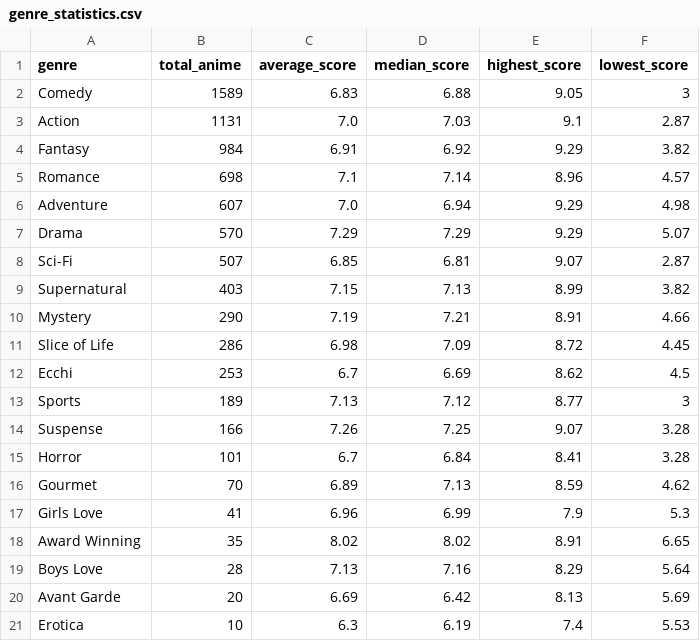
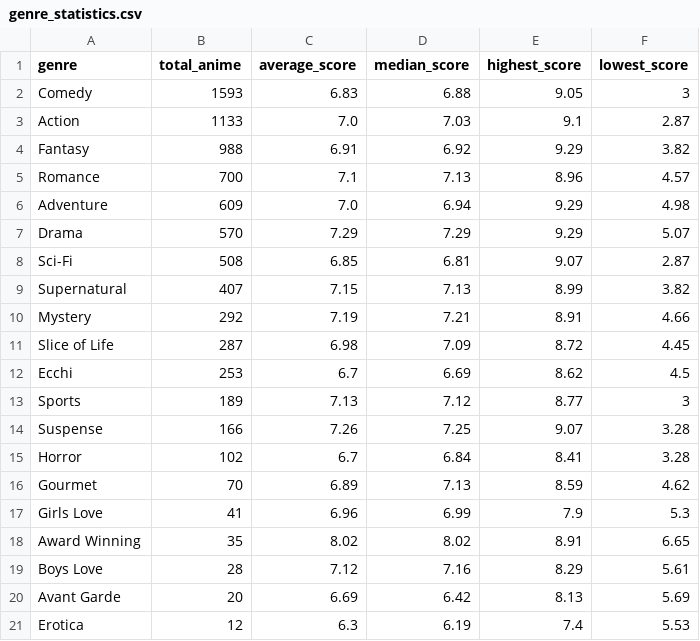
Before and after one commit to Ate329/anime-season-tracker, a CSV file: data/csv/genre_statistics.csv, drawn as a sheet.

```diff
--- a/data/csv/genre_statistics.csv
+++ b/data/csv/genre_statistics.csv
@@ -1,12 +1,12 @@
 genre,total_anime,average_score,median_score,highest_score,lowest_score
-Comedy,1589,6.83,6.88,9.05,3
-Action,1131,7.0,7.03,9.1,2.87
-Fantasy,984,6.91,6.92,9.29,3.82
-Romance,698,7.1,7.14,8.96,4.57
-Adventure,607,7.0,6.94,9.29,4.98
+Comedy,1593,6.83,6.88,9.05,3
+Action,1133,7.0,7.03,9.1,2.87
+Fantasy,988,6.91,6.92,9.29,3.82
+Romance,700,7.1,7.13,8.96,4.57
+Adventure,609,7.0,6.94,9.29,4.98
 Drama,570,7.29,7.29,9.29,5.07
-Sci-Fi,507,6.85,6.81,9.07,2.87
-Supernatural,403,7.15,7.13,8.99,3.82
-Mystery,290,7.19,7.21,8.91,4.66
-Slice of Life,286,6.98,7.09,8.72,4.45
+Sci-Fi,508,6.85,6.81,9.07,2.87
+Supernatural,407,7.15,7.13,8.99,3.82
+Mystery,292,7.19,7.21,8.91,4.66
+Slice of Life,287,6.98,7.09,8.72,4.45
 Ecchi,253,6.7,6.69,8.62,4.5
@@ -14,3 +14,3 @@ Sports,189,7.13,7.12,8.77,3
 Suspense,166,7.26,7.25,9.07,3.28
-Horror,101,6.7,6.84,8.41,3.28
+Horror,102,6.7,6.84,8.41,3.28
 Gourmet,70,6.89,7.13,8.59,4.62
@@ -18,4 +18,4 @@ Girls Love,41,6.96,6.99,7.9,5.3
 Award Winning,35,8.02,8.02,8.91,6.65
-Boys Love,28,7.13,7.16,8.29,5.64
+Boys Love,28,7.12,7.16,8.29,5.61
 Avant Garde,20,6.69,6.42,8.13,5.69
-Erotica,10,6.3,6.19,7.4,5.53
+Erotica,12,6.3,6.19,7.4,5.53
```
Also changed, not shown: data/csv/ratings_by_season.csv, data/csv/studio_statistics.csv, 48 other files.
